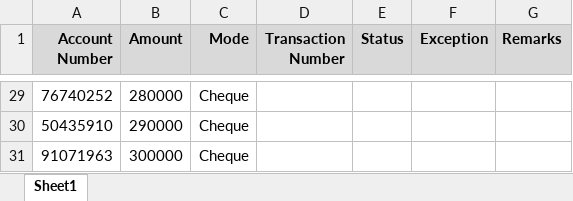
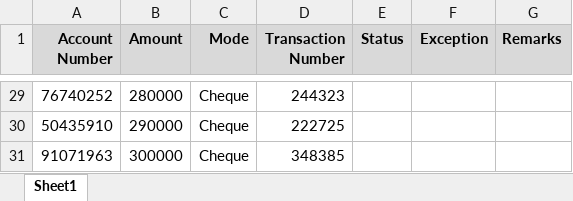
Before and after one commit to mariellenolasco/211213-Illumina-RPA, an Excel workbook: Bank Deposit Automation/BankData.xlsx, sheet Sheet1, drawn as a sheet; only a part is shown, gaps mark what is left out; values as stored, in another font and other column widths than the file's, no borders; the diff covers the shown part only; the diff names each change by its address in the sheet, - before the commit and + after, or states it on an @@ line.

```diff
--- a/Bank Deposit Automation/BankData.xlsx (sheet Sheet1)
+++ b/Bank Deposit Automation/BankData.xlsx (sheet Sheet1)
-D29 (Transaction Number): (empty)
+D29 (Transaction Number): 244323
-D30 (Transaction Number): (empty)
+D30 (Transaction Number): 222725
-D31 (Transaction Number): (empty)
+D31 (Transaction Number): 348385
```
Also changed, not shown: 27 edited cells elsewhere in this sheet, Comparison Automation/Comparison Data.xlsx, 19 other files.
